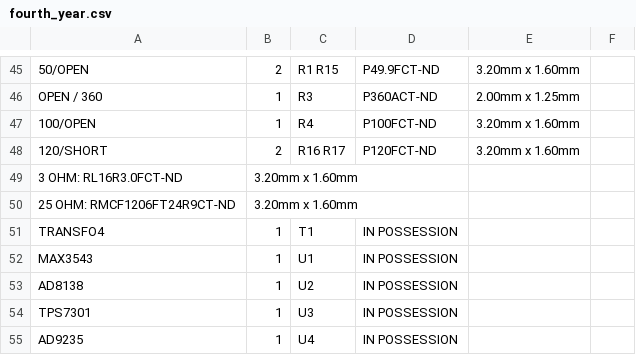
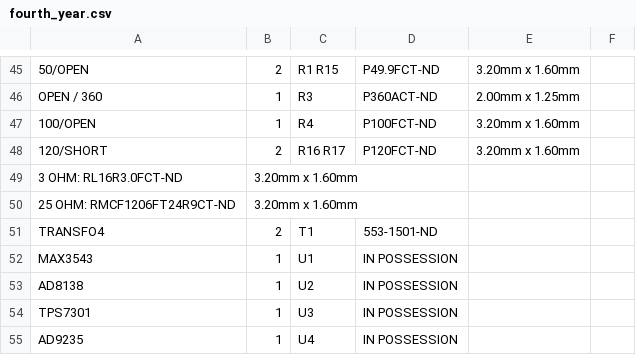
Before and after one commit to RJTK/SDR_capstone, a CSV file: schem/fourth_year/fourth_year.csv, drawn as a sheet; only a part is shown, gaps mark what is left out.

```diff
--- a/schem/fourth_year/fourth_year.csv
+++ b/schem/fourth_year/fourth_year.csv
@@ -50,3 +50,3 @@ OPEN / 360,1,"R3", P360ACT-ND, 2.00mm x 1.25mm
 25 OHM: RMCF1206FT24R9CT-ND, 3.20mm x 1.60mm
-TRANSFO4,1,"T1", IN POSSESSION
+TRANSFO4,2,"T1", 553-1501-ND
 MAX3543,1,"U1", IN POSSESSION
```
Also changed, not shown: 4 other files.
